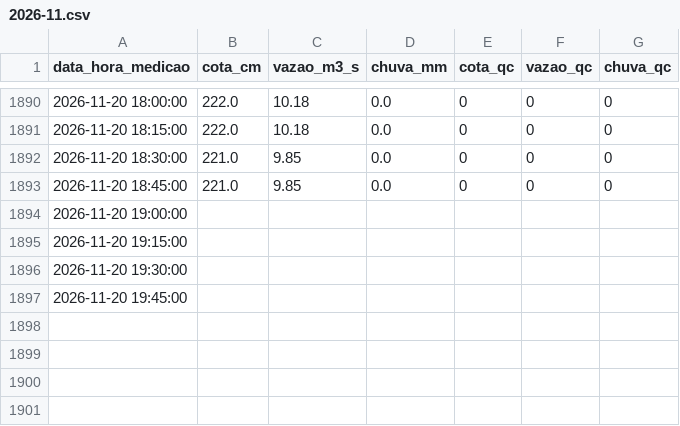
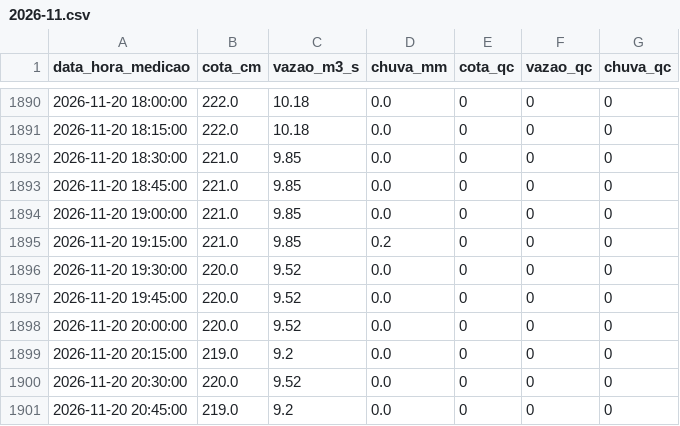
Before and after one commit to barretojmarcos/mearim, a CSV file: medicoes/33321000/2026-11.csv, drawn as a sheet; only a part is shown, gaps mark what is left out.

```diff
--- a/medicoes/33321000/2026-11.csv
+++ b/medicoes/33321000/2026-11.csv
@@ -1893,5 +1893,9 @@ data_hora_medicao,cota_cm,vazao_m3_s,chuva_mm,cota_qc,vazao_qc,chuva_qc
 2026-11-20 18:45:00,221.0,9.85,0.0,0,0,0
-2026-11-20 19:00:00,,,,,,
-2026-11-20 19:15:00,,,,,,
-2026-11-20 19:30:00,,,,,,
-2026-11-20 19:45:00,,,,,,
+2026-11-20 19:00:00,221.0,9.85,0.0,0,0,0
+2026-11-20 19:15:00,221.0,9.85,0.2,0,0,0
+2026-11-20 19:30:00,220.0,9.52,0.0,0,0,0
+2026-11-20 19:45:00,220.0,9.52,0.0,0,0,0
+2026-11-20 20:00:00,220.0,9.52,0.0,0,0,0
+2026-11-20 20:15:00,219.0,9.2,0.0,0,0,0
+2026-11-20 20:30:00,220.0,9.52,0.0,0,0,0
+2026-11-20 20:45:00,219.0,9.2,0.0,0,0,0
```
Also changed, not shown: disponibilidade/33281000/2026-11.csv, disponibilidade/33321000/2026-11.csv, 2 other files.
